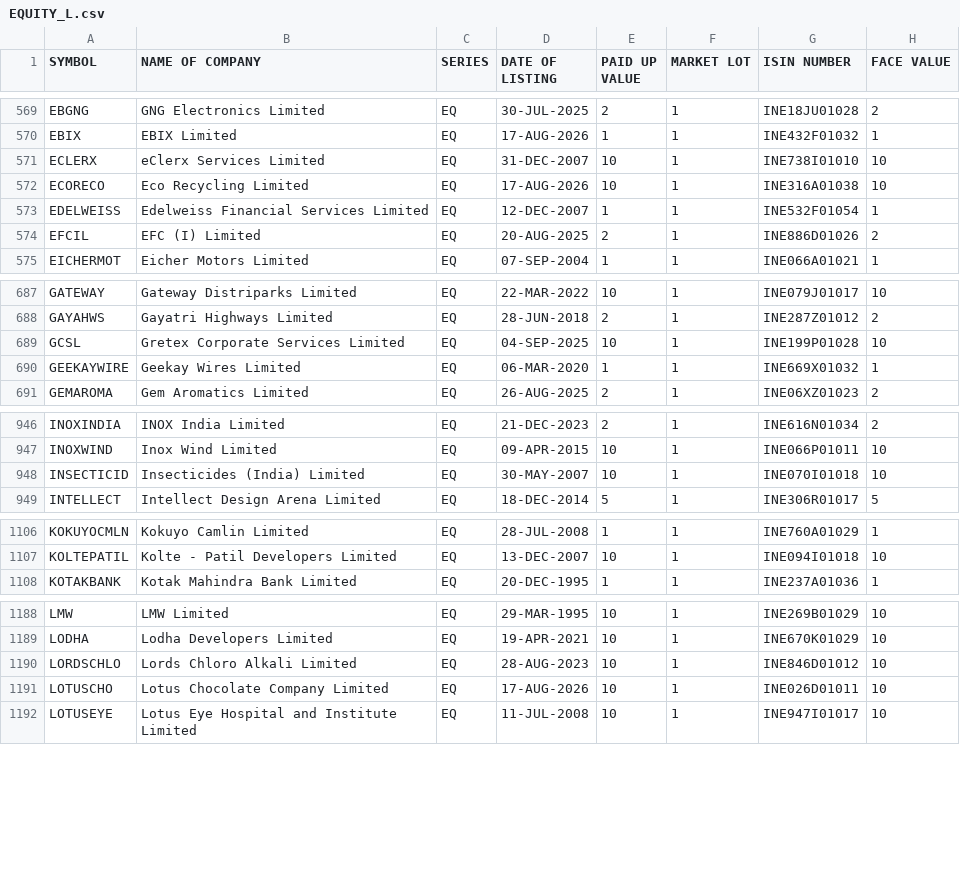
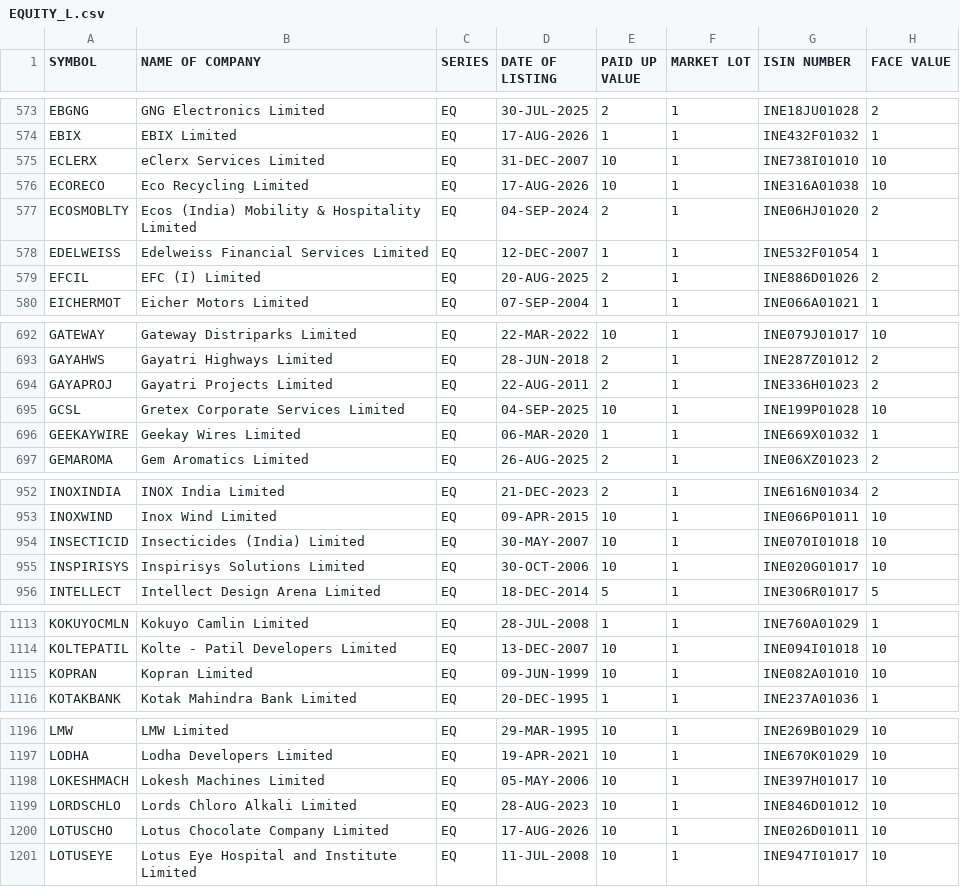
Before and after one commit to prayan2702/Streamlit_Momn_v13_Cached_DB, a CSV file: EQUITY_L.csv, drawn as a sheet; only a part is shown, gaps mark what is left out; the diff covers the shown part only; the diff names each change by its address in the sheet, - before the commit and + after, or states it on an @@ line.

```diff
--- a/EQUITY_L.csv
+++ b/EQUITY_L.csv
+row 577: ECOSMOBLTY | Ecos (India) Mobility & Hospitality Limited | EQ | 04-SEP-2024 | 2 | 1 | INE06HJ01020 | 2
+row 694: GAYAPROJ | Gayatri Projects Limited | EQ | 22-AUG-2011 | 2 | 1 | INE336H01023 | 2
+row 955: INSPIRISYS | Inspirisys Solutions Limited | EQ | 30-OCT-2006 | 10 | 1 | INE020G01017 | 10
+row 1115: KOPRAN | Kopran Limited | EQ | 09-JUN-1999 | 10 | 1 | INE082A01010 | 10
+row 1198: LOKESHMACH | Lokesh Machines Limited | EQ | 05-MAY-2006 | 10 | 1 | INE397H01017 | 10
```
Also changed, not shown: 9 added rows elsewhere in this file.
